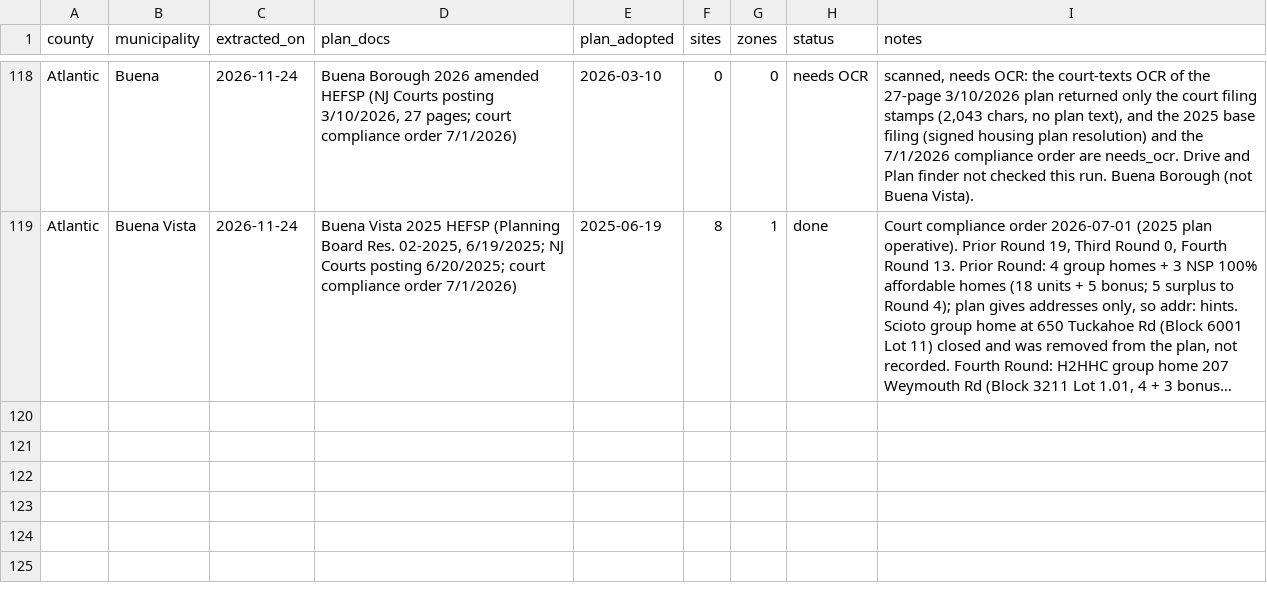
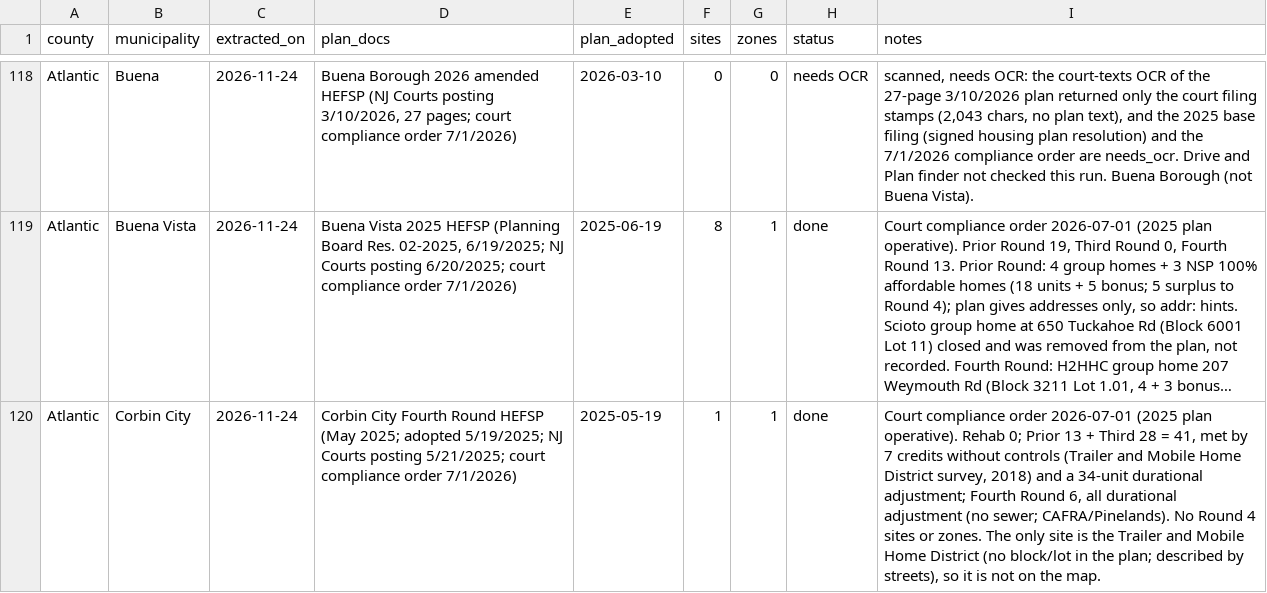
Before and after one commit to nickrogers280-coder/nj-round4-map, a CSV file: data/extraction_log.csv, drawn as a sheet; only a part is shown, gaps mark what is left out; long unchanged cells end in …; the diff names each change by its address in the sheet, - before the commit and + after, or states it on an @@ line.

```diff
--- a/data/extraction_log.csv
+++ b/data/extraction_log.csv
+row 120: Atlantic | Corbin City | 2026-11-24 | Corbin City Fourth Round HEFSP (May 2025; adopted 5/19/2025; NJ Courts posting 5/21/2025; court compliance order 7/1/2026) | 2025-05-19 | 1 | 1 | done | Court compliance order 2026-07-01 (2025 plan operative). Rehab 0; Prior 13 + Third 28 = 41, met by 7 credits without controls (Trailer and Mobile Home District survey, 2018) and a 34-unit durational adjustment; Fourth Round 6, all durational adjustment (no sewer; CAFRA/Pinelands). No Round 4 sites or zones. The only site is the Trailer and Mobile Home District (no block/lot in the plan; described by streets), so it is not on the map.
```
Also changed, not shown: data/sites.csv, data/zones.csv.
